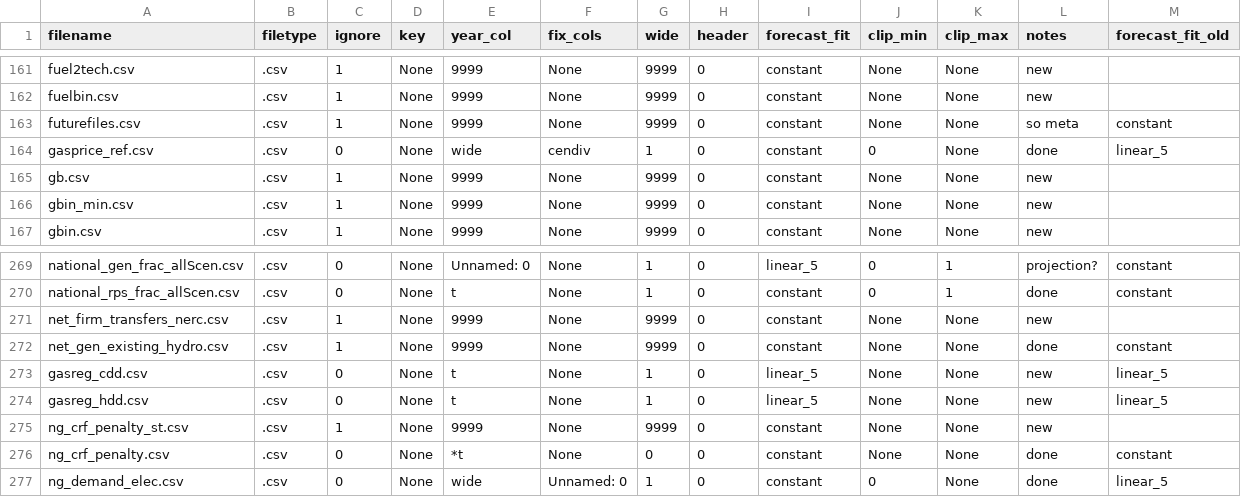
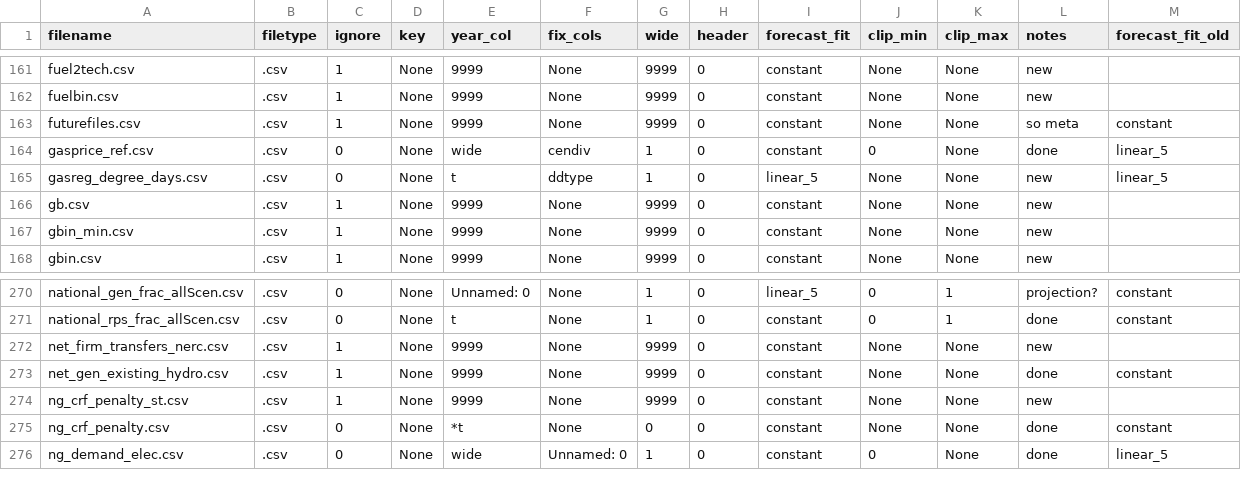
Before and after one commit to ajsbergman/ReEDS, a CSV file: inputs/userinput/futurefiles.csv, drawn as a sheet; only a part is shown, gaps mark what is left out.

```diff
--- a/inputs/userinput/futurefiles.csv
+++ b/inputs/userinput/futurefiles.csv
@@ -164,2 +164,3 @@ futurefiles.csv,.csv,1,None,9999,None,9999,0,constant,None,None,so meta,constant
 gasprice_ref.csv,.csv,0,None,wide,cendiv,1,0,constant,0,None,done,linear_5
+gasreg_degree_days.csv,.csv,0,None,t,ddtype,1,0,linear_5,None,None,new,linear_5
 gb.csv,.csv,1,None,9999,None,9999,0,constant,None,None,new,
@@ -272,4 +273,2 @@ net_firm_transfers_nerc.csv,.csv,1,None,9999,None,9999,0,constant,None,None,new,
 net_gen_existing_hydro.csv,.csv,1,None,9999,None,9999,0,constant,None,None,done,constant
-gasreg_cdd.csv,.csv,0,None,t,None,1,0,linear_5,None,None,new,linear_5
-gasreg_hdd.csv,.csv,0,None,t,None,1,0,linear_5,None,None,new,linear_5
 ng_crf_penalty_st.csv,.csv,1,None,9999,None,9999,0,constant,None,None,new,
```
Also changed, not shown: runfiles.csv, 2 other files.
